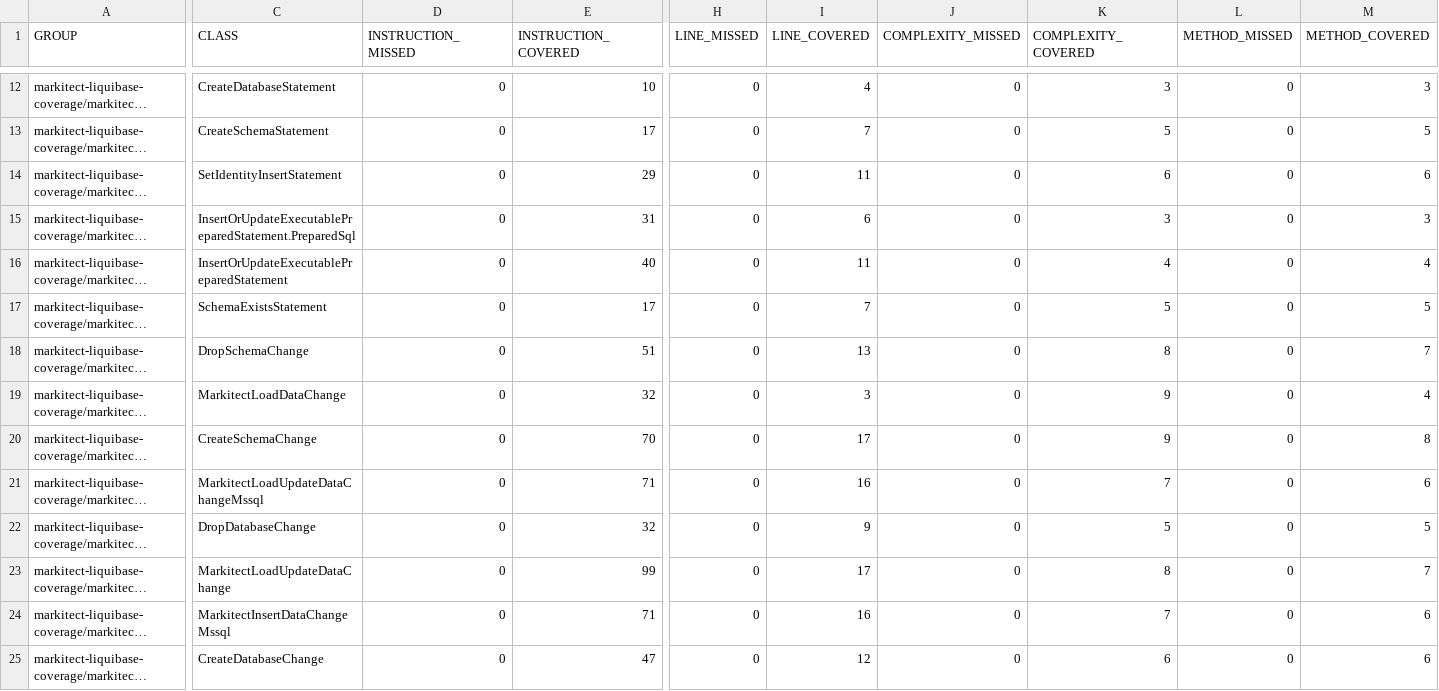
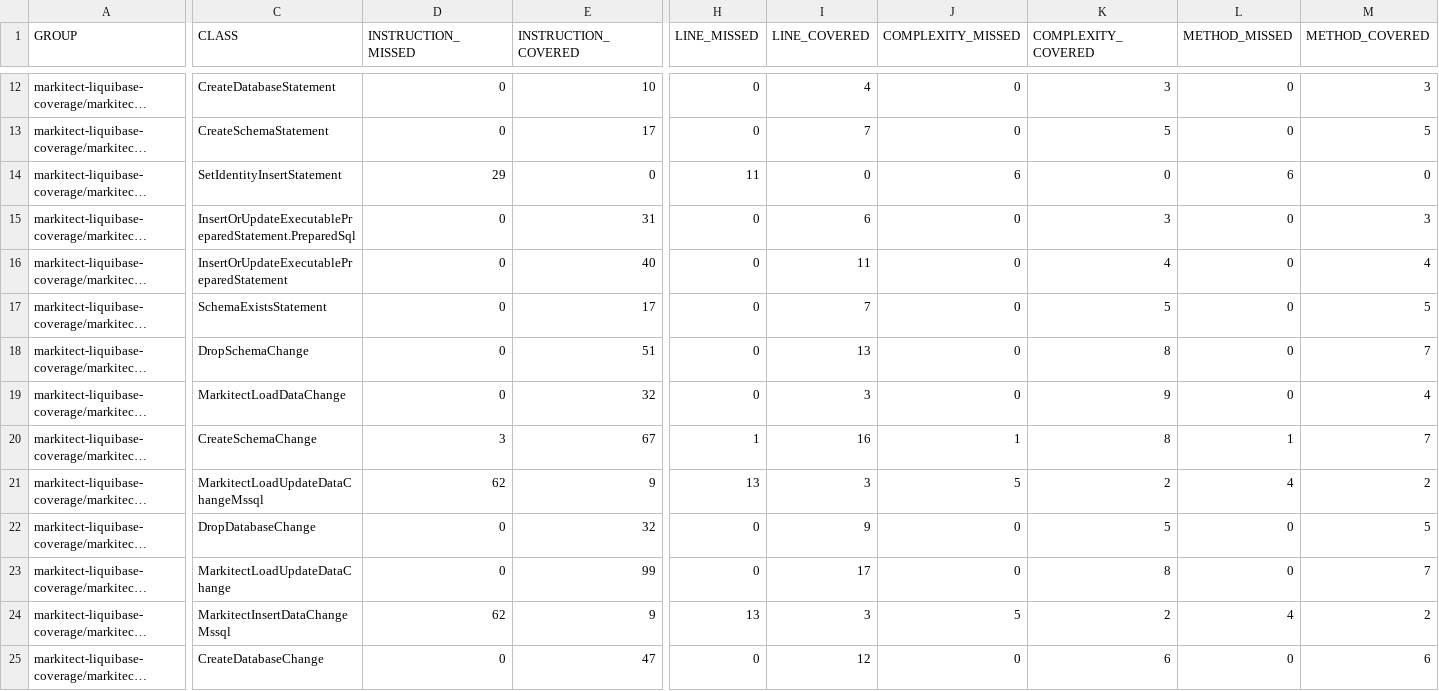
Before and after one commit to markitect-dev/markitect-liquibase, a CSV file: markitect-liquibase-coverage/jacoco-aggregate/jacoco.csv, drawn as a sheet; only a part is shown, gaps mark what is left out; long unchanged cells end in …; the diff covers the shown part only; the diff names each change by its address in the sheet, - before the commit and + after, or states it on an @@ line.

```diff
--- a/markitect-liquibase-coverage/jacoco-aggregate/jacoco.csv
+++ b/markitect-liquibase-coverage/jacoco-aggregate/jacoco.csv
-D14 (INSTRUCTION_MISSED): 0
+D14 (INSTRUCTION_MISSED): 29
-E14 (INSTRUCTION_COVERED): 29
+E14 (INSTRUCTION_COVERED): 0
-H14 (LINE_MISSED): 0
+H14 (LINE_MISSED): 11
-I14 (LINE_COVERED): 11
+I14 (LINE_COVERED): 0
-J14 (COMPLEXITY_MISSED): 0
+J14 (COMPLEXITY_MISSED): 6
-K14 (COMPLEXITY_COVERED): 6
+K14 (COMPLEXITY_COVERED): 0
-L14 (METHOD_MISSED): 0
+L14 (METHOD_MISSED): 6
-M14 (METHOD_COVERED): 6
+M14 (METHOD_COVERED): 0
-D20 (INSTRUCTION_MISSED): 0
+D20 (INSTRUCTION_MISSED): 3
-E20 (INSTRUCTION_COVERED): 70
+E20 (INSTRUCTION_COVERED): 67
-H20 (LINE_MISSED): 0
+H20 (LINE_MISSED): 1
-I20 (LINE_COVERED): 17
+I20 (LINE_COVERED): 16
-J20 (COMPLEXITY_MISSED): 0
+J20 (COMPLEXITY_MISSED): 1
-K20 (COMPLEXITY_COVERED): 9
+K20 (COMPLEXITY_COVERED): 8
-L20 (METHOD_MISSED): 0
+L20 (METHOD_MISSED): 1
-M20 (METHOD_COVERED): 8
+M20 (METHOD_COVERED): 7
-D21 (INSTRUCTION_MISSED): 0
+D21 (INSTRUCTION_MISSED): 62
-E21 (INSTRUCTION_COVERED): 71
+E21 (INSTRUCTION_COVERED): 9
-H21 (LINE_MISSED): 0
+H21 (LINE_MISSED): 13
-I21 (LINE_COVERED): 16
+I21 (LINE_COVERED): 3
-J21 (COMPLEXITY_MISSED): 0
+J21 (COMPLEXITY_MISSED): 5
-K21 (COMPLEXITY_COVERED): 7
+K21 (COMPLEXITY_COVERED): 2
-L21 (METHOD_MISSED): 0
+L21 (METHOD_MISSED): 4
-M21 (METHOD_COVERED): 6
+M21 (METHOD_COVERED): 2
-D24 (INSTRUCTION_MISSED): 0
+D24 (INSTRUCTION_MISSED): 62
-E24 (INSTRUCTION_COVERED): 71
+E24 (INSTRUCTION_COVERED): 9
-H24 (LINE_MISSED): 0
+H24 (LINE_MISSED): 13
-I24 (LINE_COVERED): 16
+I24 (LINE_COVERED): 3
-J24 (COMPLEXITY_MISSED): 0
+J24 (COMPLEXITY_MISSED): 5
-K24 (COMPLEXITY_COVERED): 7
+K24 (COMPLEXITY_COVERED): 2
-L24 (METHOD_MISSED): 0
+L24 (METHOD_MISSED): 4
-M24 (METHOD_COVERED): 6
+M24 (METHOD_COVERED): 2
```
Also changed, not shown: 1 added row, 1 removed row, 3 moved rows and 82 edited cells elsewhere in this file, 40 other files.
